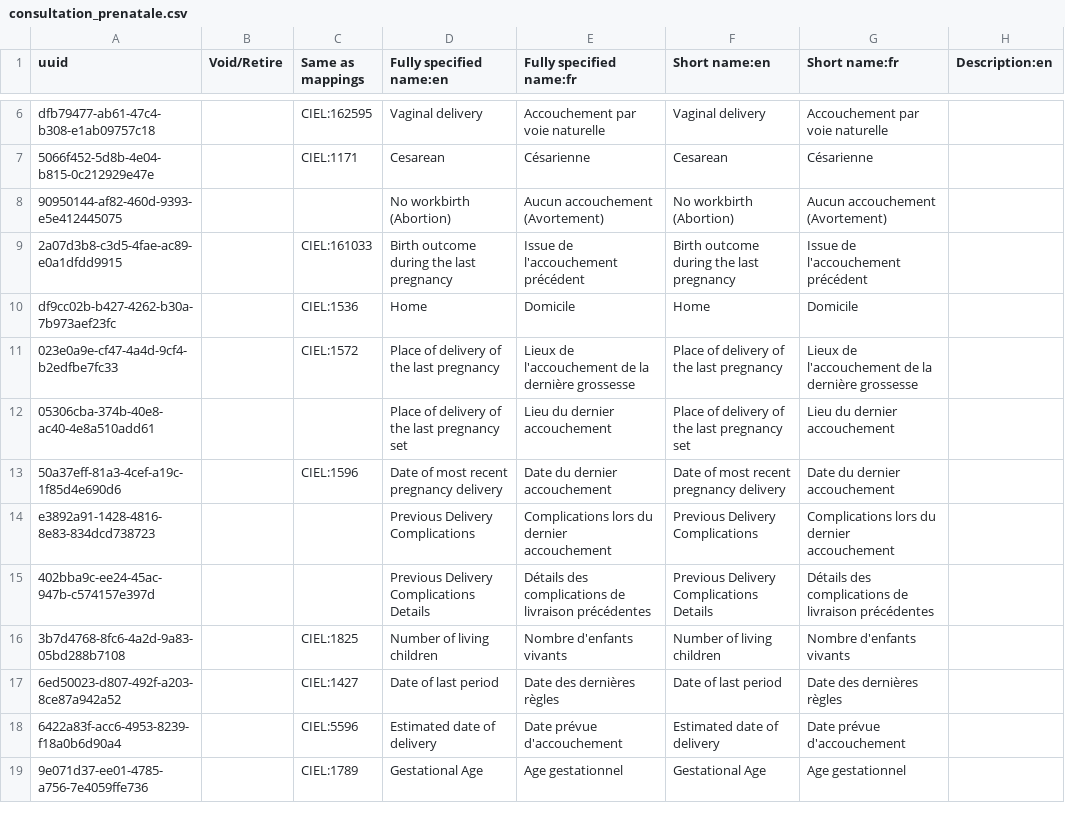
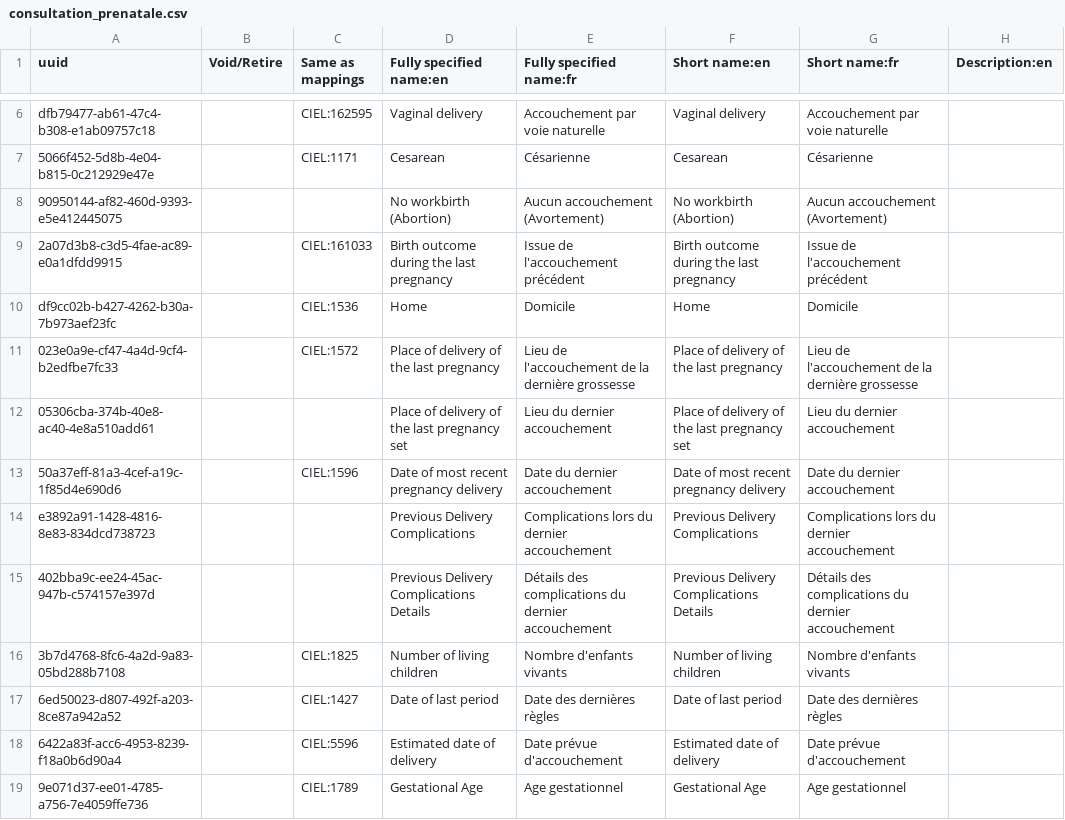
Before and after one commit to mekomsolutions/openmrs-config-haiti, a CSV file: configuration/concepts/consultation_prenatale.csv, drawn as a sheet; only a part is shown, gaps mark what is left out; the diff covers the shown part only; the diff names each change by its address in the sheet, - before the commit and + after, or states it on an @@ line.

```diff
--- a/configuration/concepts/consultation_prenatale.csv
+++ b/configuration/concepts/consultation_prenatale.csv
-E11 (Fully specified name:fr): Lieux de l'accouchement…
+E11 (Fully specified name:fr): Lieu de l'accouchement…
-G11 (Short name:fr): Lieux de l'accouchement…
+G11 (Short name:fr): Lieu de l'accouchement…
-E15 (Fully specified name:fr): …des complications de livraison précédentes
+E15 (Fully specified name:fr): …des complications du dernier accouchement
-G15 (Short name:fr): …des complications de livraison précédentes
+G15 (Short name:fr): …des complications du dernier accouchement
```
Also changed, not shown: 13 edited cells elsewhere in this file, 1 other file.
